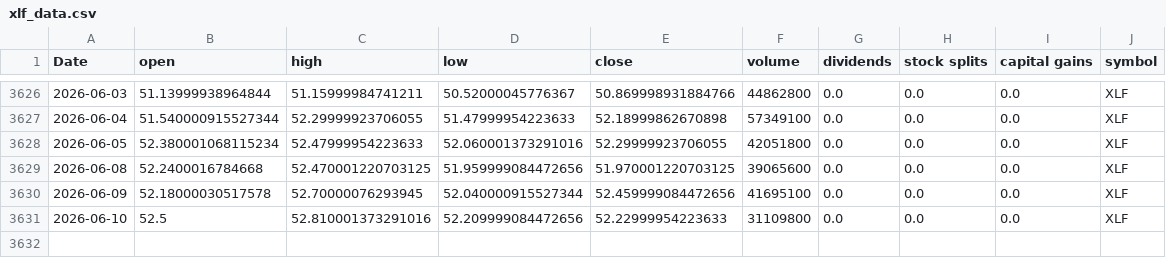
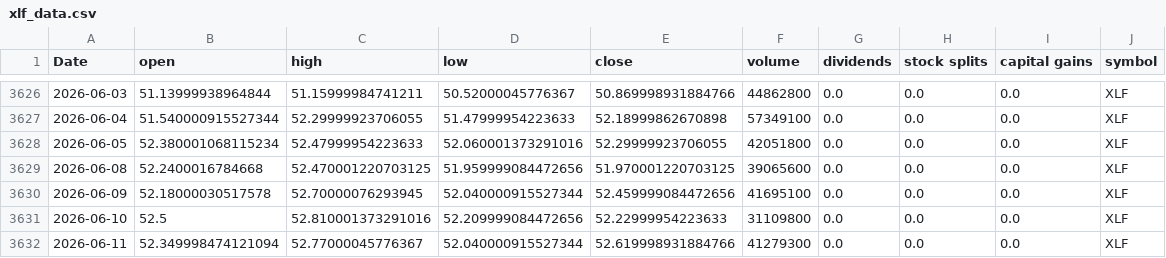
Before and after one commit to Akishai18/Market-Regime, a CSV file: data/sectors/xlf_data.csv, drawn as a sheet; only a part is shown, gaps mark what is left out.

```diff
--- a/data/sectors/xlf_data.csv
+++ b/data/sectors/xlf_data.csv
@@ -3631 +3631,2 @@ Date,open,high,low,close,volume,dividends,stock splits,capital gains,symbol
 2026-06-10,52.5,52.810001373291016,52.209999084472656,52.22999954223633,31109800,0.0,0.0,0.0,XLF
+2026-06-11,52.349998474121094,52.77000045776367,52.040000915527344,52.619998931884766,41279300,0.0,0.0,0.0,XLF
```
Also changed, not shown: data/sectors/xlc_data.csv, data/sectors/xli_data.csv, 45 other files.
